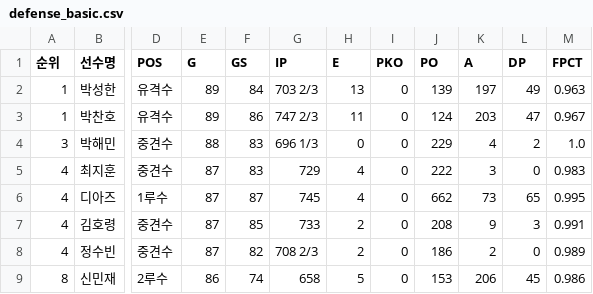
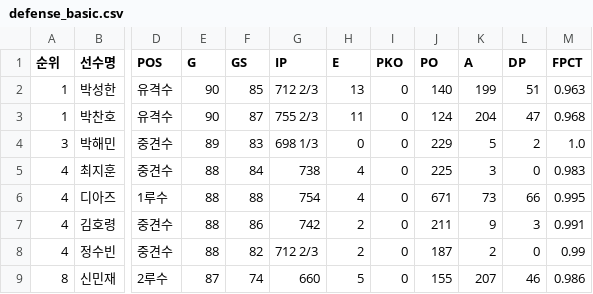
Before and after one commit to yruserious/kbo-fangraphs, a CSV file: data_raw/2026_kbo_official/defense_basic.csv, drawn as a sheet; only a part is shown, gaps mark what is left out; the diff covers the shown part only; the diff names each change by its address in the sheet, - before the commit and + after, or states it on an @@ line.

```diff
--- a/data_raw/2026_kbo_official/defense_basic.csv
+++ b/data_raw/2026_kbo_official/defense_basic.csv
-E2:E3 (G): 89
+E2:E3 (G): 90
-F2 (GS): 84
+F2 (GS): 85
-G2 (IP): 703 2/3
+G2 (IP): 712 2/3
-J2 (PO): 139
+J2 (PO): 140
-K2 (A): 197
+K2 (A): 199
-L2 (DP): 49
+L2 (DP): 51
-F3 (GS): 86
+F3 (GS): 87
-G3 (IP): 747 2/3
+G3 (IP): 755 2/3
-K3 (A): 203
+K3 (A): 204
-M3 (FPCT): 0.967
+M3 (FPCT): 0.968
-E4 (G): 88
+E4 (G): 89
-G4 (IP): 696 1/3
+G4 (IP): 698 1/3
-K4 (A): 4
+K4 (A): 5
-E5:E8 (G): 87
+E5:E8 (G): 88
-F5 (GS): 83
+F5 (GS): 84
-G5 (IP): 729
+G5 (IP): 738
-J5 (PO): 222
+J5 (PO): 225
-F6 (GS): 87
+F6 (GS): 88
-G6 (IP): 745
+G6 (IP): 754
-J6 (PO): 662
+J6 (PO): 671
-L6 (DP): 65
+L6 (DP): 66
-F7 (GS): 85
+F7 (GS): 86
-G7 (IP): 733
+G7 (IP): 742
-J7 (PO): 208
+J7 (PO): 211
-G8 (IP): 708 2/3
+G8 (IP): 712 2/3
-J8 (PO): 186
+J8 (PO): 187
-M8 (FPCT): 0.989
+M8 (FPCT): 0.99
-E9 (G): 86
+E9 (G): 87
-G9 (IP): 658
+G9 (IP): 660
-J9 (PO): 153
+J9 (PO): 155
-K9 (A): 206
+K9 (A): 207
-L9 (DP): 45
+L9 (DP): 46
```
Also changed, not shown: 1 added row, 1 removed row and 99 edited cells elsewhere in this file, data_raw/2026_kbo_official/hitter_basic1.csv, data_raw/2026_kbo_official/hitter_basic2.csv, 2 other files.
